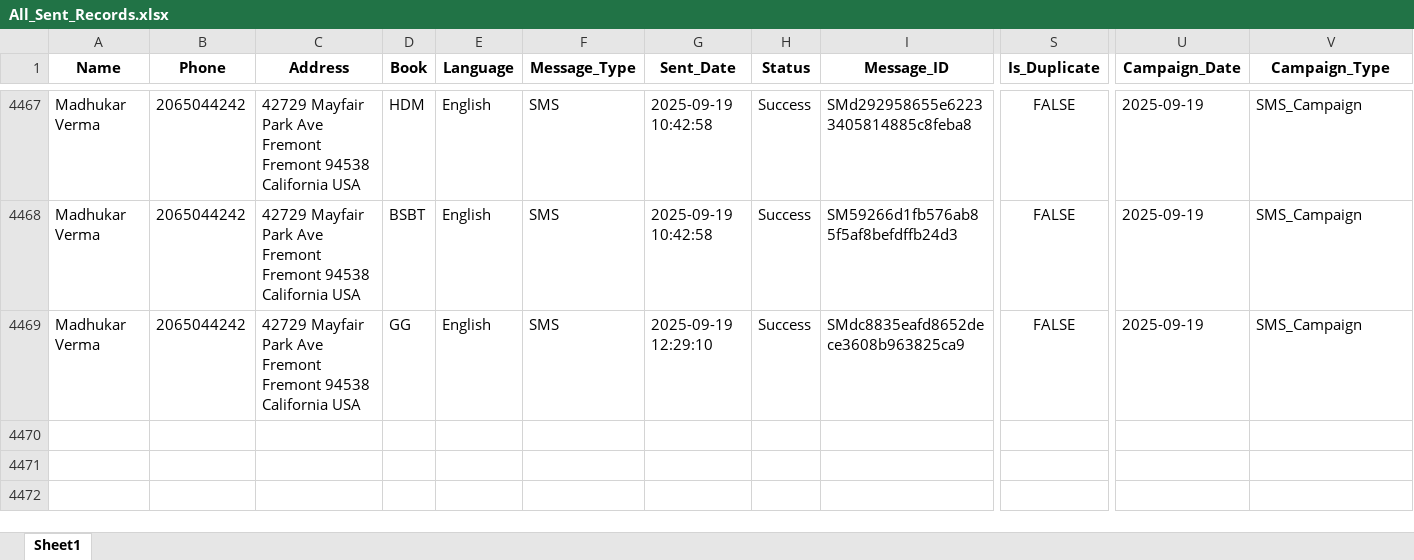
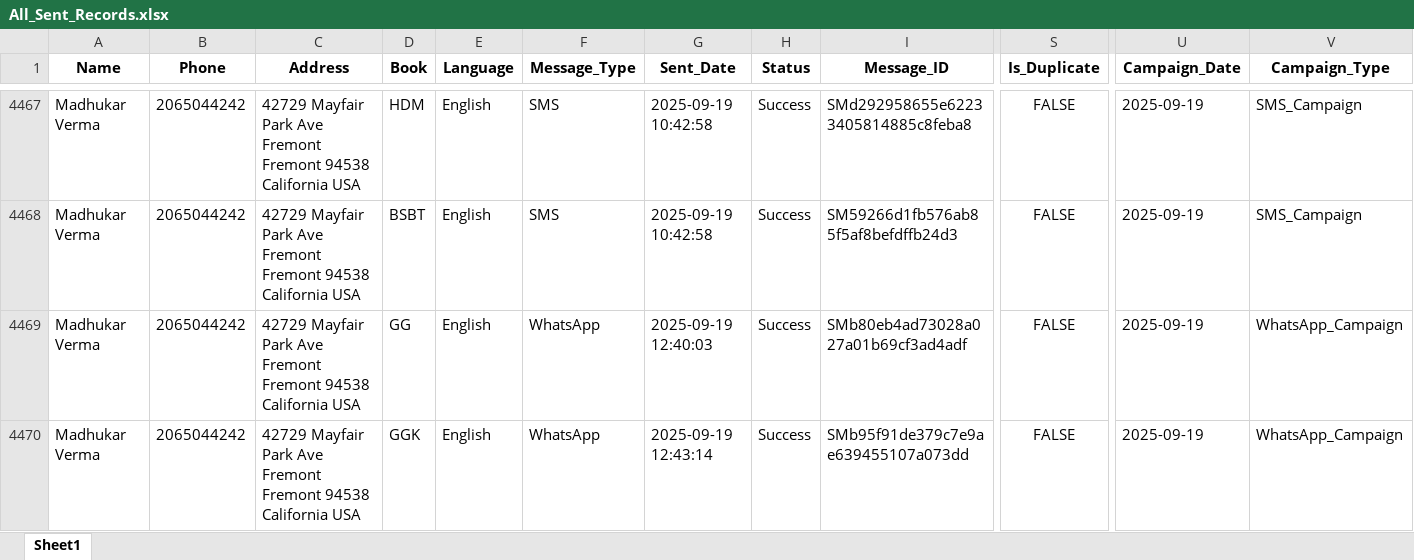
Before and after one commit to mandeep-ws/sewa, an Excel workbook: All_Sent_Records.xlsx, sheet Sheet1, drawn as a sheet; only a part is shown, gaps mark what is left out; values as stored, in another font and other column widths than the file's, no borders; rows hold the shown columns only; the diff names each change by its address in the sheet, - before the commit and + after, or states it on an @@ line.

```diff
--- a/All_Sent_Records.xlsx (sheet Sheet1)
+++ b/All_Sent_Records.xlsx (sheet Sheet1)
-F4469 (Message_Type): SMS
+F4469 (Message_Type): WhatsApp
-G4469 (Sent_Date): 2025-09-19 12:29:10
+G4469 (Sent_Date): 2025-09-19 12:40:03
-I4469 (Message_ID): SMdc8835eafd8652dece3608b963825ca9
+I4469 (Message_ID): SMb80eb4ad73028a027a01b69cf3ad4adf
-V4469 (Campaign_Type): SMS_Campaign
+V4469 (Campaign_Type): WhatsApp_Campaign
+row 4470: Madhukar Verma | 2065044242 | 42729 Mayfair Park Ave Fremont Fremont 94538 California USA | GGK | English | WhatsApp | 2025-09-19 12:43:14 | Success | SMb95f91de379c7e9ae639455107a073dd | FALSE | 2025-09-19 | WhatsApp_Campaign
```
Also changed, not shown: Duplicate_Transactions.xlsx, sms_new_mandeep.xlsx, 3 other files.
